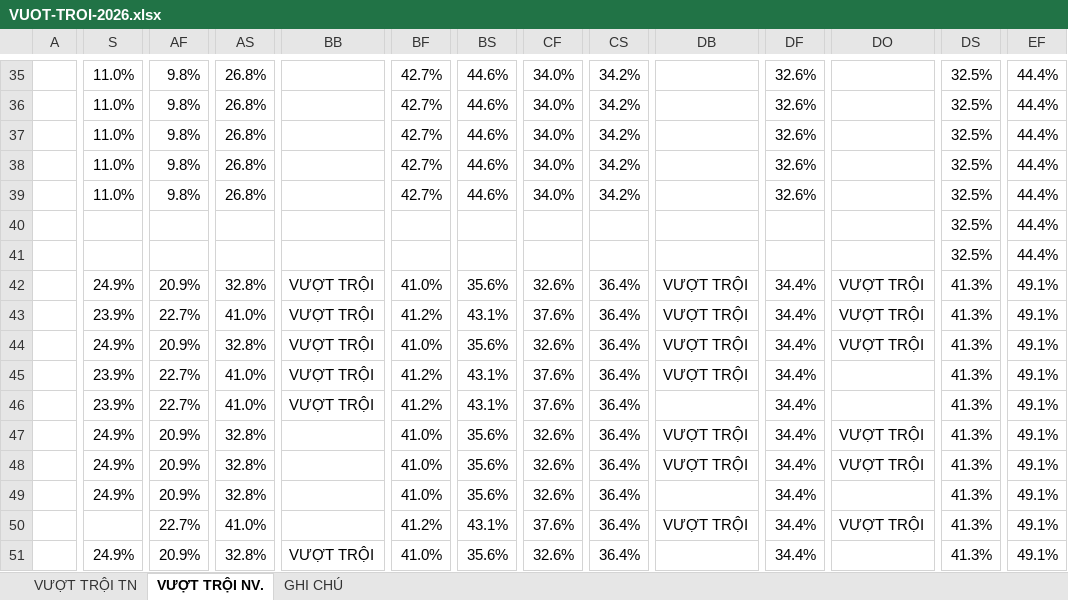
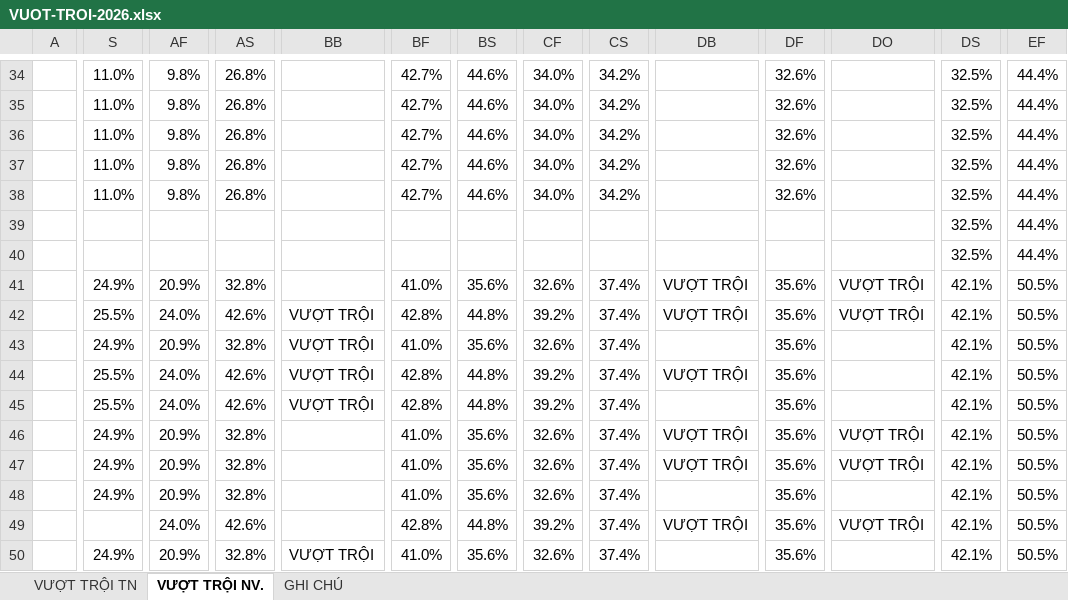
Before and after one commit to thunguyenduy1990-debug/bhsc-ce-vtb-vdh-dashboard, an Excel workbook: VUOT-TROI-2026.xlsx, sheet VƯỢT TRỘI NV., drawn as a sheet; only a part is shown, gaps mark what is left out; values as stored, in another font and other column widths than the file's, no cell formats; addresses are those after the commit; the diff covers the shown part only; the diff names each change by its address in the sheet, - before the commit and + after, or states it on an @@ line.

```diff
--- a/VUOT-TROI-2026.xlsx (sheet VƯỢT TRỘI NV.)
+++ b/VUOT-TROI-2026.xlsx (sheet VƯỢT TRỘI NV.)
-BB41: VƯỢT TRỘI
+BB41: (empty)
-CS41:CS50: 36.4%
+CS41:CS50: 37.4%
-DF41:DF50: 34.4%
+DF41:DF50: 35.6%
-DS41:DS50: 41.3%
+DS41:DS50: 42.1%
-EF41:EF50: 49.1%
+EF41:EF50: 50.5%
-S42: 23.9%
+S42: 25.5%
-AF42: 22.7%
+AF42: 24.0%
-AS42: 41.0%
+AS42: 42.6%
-BF42: 41.2%
+BF42: 42.8%
-BS42: 43.1%
+BS42: 44.8%
-CF42: 37.6%
+CF42: 39.2%
-DB43: VƯỢT TRỘI
+DB43: (empty)
-DO43: VƯỢT TRỘI
+DO43: (empty)
-S44:S45: 23.9%
+S44:S45: 25.5%
-AF44:AF45: 22.7%
+AF44:AF45: 24.0%
-AS44:AS45: 41.0%
+AS44:AS45: 42.6%
-BF44:BF45: 41.2%
+BF44:BF45: 42.8%
-BS44:BS45: 43.1%
+BS44:BS45: 44.8%
-CF44:CF45: 37.6%
+CF44:CF45: 39.2%
-AF49: 22.7%
+AF49: 24.0%
-AS49: 41.0%
+AS49: 42.6%
-BF49: 41.2%
+BF49: 42.8%
-BS49: 43.1%
+BS49: 44.8%
-CF49: 37.6%
+CF49: 39.2%
```
Also changed, not shown: 5 removed rows and 336 edited cells elsewhere in this sheet, sheet VƯỢT TRỘI TN, sheet GHI CHÚ, cell formats, 3 other files.
